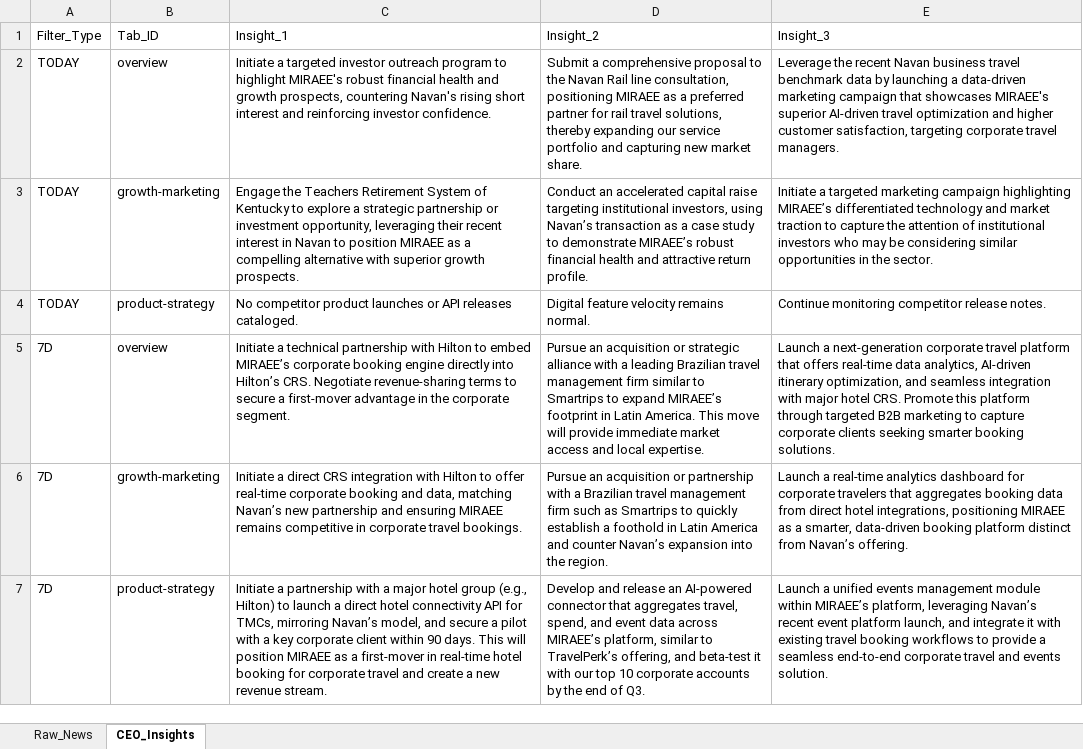
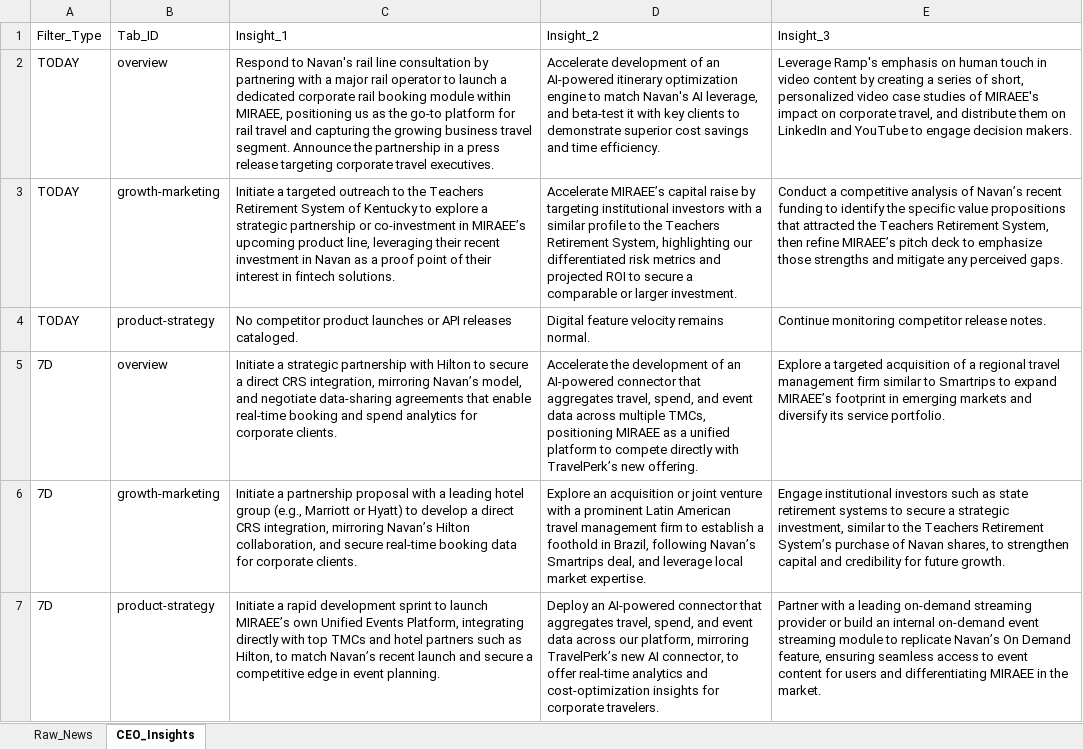
Before and after one commit to knirantar-Mondee/TabhiGroupDashboard_1, an Excel workbook: News_Dashboard/data/raw_news_database_Miraee.xlsx, sheet CEO_Insights, drawn as a sheet; only a part is shown; values as stored, in another font and other column widths than the file's, no borders; the diff covers the shown part only; the diff names each change by its address in the sheet, - before the commit and + after, or states it on an @@ line.

```diff
--- a/News_Dashboard/data/raw_news_database_Miraee.xlsx (sheet CEO_Insights)
+++ b/News_Dashboard/data/raw_news_database_Miraee.xlsx (sheet CEO_Insights)
-C2: Initiate a targeted investor outreach program to highlight MIRAEE's robust financial health and growth prospects, countering Navan's rising short interest and reinforcing investor confidence.
+C2: Respond to Navan's rail line consultation by partnering with a major rail operator to launch a dedicated corporate rail booking module within MIRAEE, positioning us as the go‑to platform for rail travel and capturing the growing business travel segment. Announce the partnership in a press release targeting corporate travel executives.
-D2: Submit a comprehensive proposal to the Navan Rail line consultation, positioning MIRAEE as a preferred partner for rail travel solutions, thereby expanding our service portfolio and capturing new market share.
+D2: Accelerate development of an AI‑powered itinerary optimization engine to match Navan's AI leverage, and beta‑test it with key clients to demonstrate superior cost savings and time efficiency.
-E2: Leverage the recent Navan business travel benchmark data by launching a data‑driven marketing campaign that showcases MIRAEE's superior AI‑driven travel optimization and higher customer satisfaction, targeting corporate travel managers.
+E2: Leverage Ramp's emphasis on human touch in video content by creating a series of short, personalized video case studies of MIRAEE's impact on corporate travel, and distribute them on LinkedIn and YouTube to engage decision makers.
-C3: Engage the Teachers Retirement System of Kentucky to explore a strategic partnership or investment opportunity, leveraging their recent interest in Navan to position MIRAEE as a compelling alternative with superior growth prospects.
+C3: Initiate a targeted outreach to the Teachers Retirement System of Kentucky to explore a strategic partnership or co‑investment in MIRAEE’s upcoming product line, leveraging their recent investment in Navan as a proof point of their interest in fintech solutions.
-D3: Conduct an accelerated capital raise targeting institutional investors, using Navan’s transaction as a case study to demonstrate MIRAEE’s robust financial health and attractive return profile.
+D3: Accelerate MIRAEE’s capital raise by targeting institutional investors with a similar profile to the Teachers Retirement System, highlighting our differentiated risk metrics and projected ROI to secure a comparable or larger investment.
-E3: Initiate a targeted marketing campaign highlighting MIRAEE’s differentiated technology and market traction to capture the attention of institutional investors who may be considering similar opportunities in the sector.
+E3: Conduct a competitive analysis of Navan’s recent funding to identify the specific value propositions that attracted the Teachers Retirement System, then refine MIRAEE’s pitch deck to emphasize those strengths and mitigate any perceived gaps.
-C5: Initiate a technical partnership with Hilton to embed MIRAEE’s corporate booking engine directly into Hilton’s CRS. Negotiate revenue-sharing terms to secure a first-mover advantage in the corporate segment.
+C5: Initiate a strategic partnership with Hilton to secure a direct CRS integration, mirroring Navan’s model, and negotiate data‑sharing agreements that enable real‑time booking and spend analytics for corporate clients.
-D5: Pursue an acquisition or strategic alliance with a leading Brazilian travel management firm similar to Smartrips to expand MIRAEE’s footprint in Latin America. This move will provide immediate market access and local expertise.
+D5: Accelerate the development of an AI‑powered connector that aggregates travel, spend, and event data across multiple TMCs, positioning MIRAEE as a unified platform to compete directly with TravelPerk’s new offering.
-E5: Launch a next-generation corporate travel platform that offers real-time data analytics, AI-driven itinerary optimization, and seamless integration with major hotel CRS. Promote this platform through targeted B2B marketing to capture corporate clients seeking smarter booking solutions.
+E5: Explore a targeted acquisition of a regional travel management firm similar to Smartrips to expand MIRAEE’s footprint in emerging markets and diversify its service portfolio.
-C6: Initiate a direct CRS integration with Hilton to offer real‑time corporate booking and data, matching Navan’s new partnership and ensuring MIRAEE remains competitive in corporate travel bookings.
+C6: Initiate a partnership proposal with a leading hotel group (e.g., Marriott or Hyatt) to develop a direct CRS integration, mirroring Navan’s Hilton collaboration, and secure real‑time booking data for corporate clients.
-D6: Pursue an acquisition or partnership with a Brazilian travel management firm such as Smartrips to quickly establish a foothold in Latin America and counter Navan’s expansion into the region.
+D6: Explore an acquisition or joint venture with a prominent Latin American travel management firm to establish a foothold in Brazil, following Navan’s Smartrips deal, and leverage local market expertise.
-E6: Launch a real‑time analytics dashboard for corporate travelers that aggregates booking data from direct hotel integrations, positioning MIRAEE as a smarter, data‑driven booking platform distinct from Navan’s offering.
+E6: Engage institutional investors such as state retirement systems to secure a strategic investment, similar to the Teachers Retirement System’s purchase of Navan shares, to strengthen capital and credibility for future growth.
-C7: Initiate a partnership with a major hotel group (e.g., Hilton) to launch a direct hotel connectivity API for TMCs, mirroring Navan’s model, and secure a pilot with a key corporate client within 90 days. This will position MIRAEE as a first‑mover in real‑time hotel booking for corporate travel and create a new revenue stream.
+C7: Initiate a rapid development sprint to launch MIRAEE’s own Unified Events Platform, integrating directly with top TMCs and hotel partners such as Hilton, to match Navan’s recent launch and secure a competitive edge in event planning.
-D7: Develop and release an AI‑powered connector that aggregates travel, spend, and event data across MIRAEE’s platform, similar to TravelPerk’s offering, and beta‑test it with our top 10 corporate accounts by the end of Q3.
+D7: Deploy an AI‑powered connector that aggregates travel, spend, and event data across our platform, mirroring TravelPerk’s new AI connector, to offer real‑time analytics and cost‑optimization insights for corporate travelers.
-E7: Launch a unified events management module within MIRAEE’s platform, leveraging Navan’s recent event platform launch, and integrate it with existing travel booking workflows to provide a seamless end‑to‑end corporate travel and events solution.
+E7: Partner with a leading on‑demand streaming provider or build an internal on‑demand event streaming module to replicate Navan’s On Demand feature, ensuring seamless access to event content for users and differentiating MIRAEE in the market.
```
Also changed, not shown: 18 edited cells elsewhere in this sheet, sheet Raw_News, News_Dashboard/data/raw_news_database_Mondee.xlsx, News_Intelligence/output/raw_news_database_Miraee.xlsx, 3 other files.
